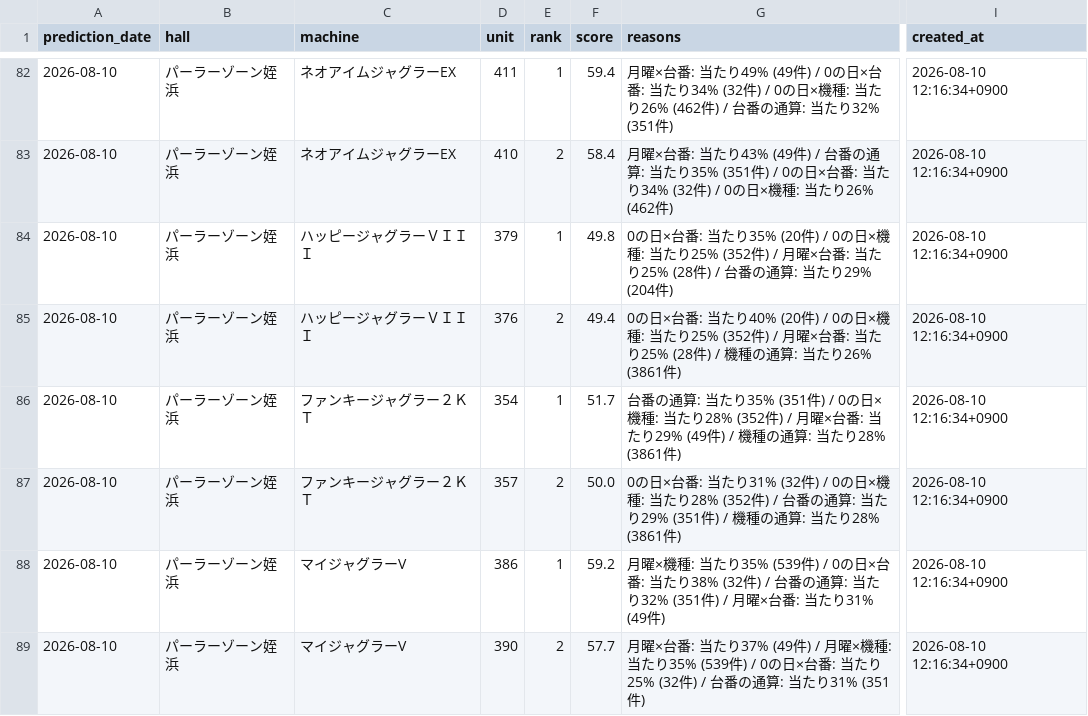
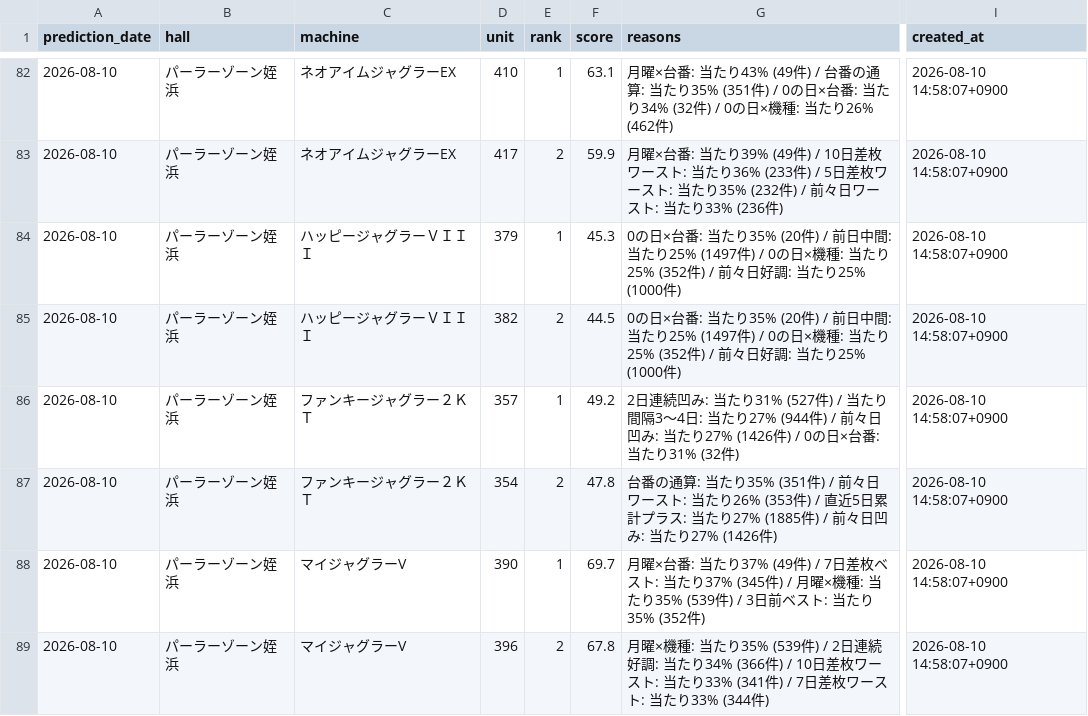
Before and after one commit to slotool/budougari, a CSV file: data/juggler_predictions.csv, drawn as a sheet; only a part is shown, gaps mark what is left out; the diff covers the shown part only; the diff names each change by its address in the sheet, - before the commit and + after, or states it on an @@ line.

```diff
--- a/data/juggler_predictions.csv
+++ b/data/juggler_predictions.csv
-D82 (unit): 411
+D82 (unit): 410
-F82 (score): 59.4
+F82 (score): 63.1
-G82 (reasons): …: 当たり49% (49件) / 0の日×台番: 当たり34% (32件) / 0の日×機種: 当たり26% (462件) / 台番の通算: 当たり32% (351件)
+G82 (reasons): …: 当たり43% (49件) / 台番の通算: 当たり35% (351件) / 0の日×台番: 当たり34% (32件) / 0の日×機種: 当たり26% (462件)
-I82:I89 (created_at): 2026-08-10 12:16:34+0900
+I82:I89 (created_at): 2026-08-10 14:58:07+0900
-D83 (unit): 410
+D83 (unit): 417
-F83 (score): 58.4
+F83 (score): 59.9
-G83 (reasons): …: 当たり43% (49件) / 台番の通算: 当たり35% (351件) / 0の日×台番: 当たり34% (32件) / 0の日×機種: 当たり26% (462件)
+G83 (reasons): …: 当たり39% (49件) / 10日差枚ワースト: 当たり36% (233件) / 5日差枚ワースト: 当たり35% (232件) / 前々日ワースト: 当たり33% (236件)
-F84 (score): 49.8
+F84 (score): 45.3
-G84 (reasons): …(20件) / 0の日×機種: 当たり25% (352件) / 月曜×台番: 当たり25% (28件) / 台番の通算: 当たり29% (204件)
+G84 (reasons): …(20件) / 前日中間: 当たり25% (1497件) / 0の日×機種: 当たり25% (352件) / 前々日好調: 当たり25% (1000件)
-D85 (unit): 376
+D85 (unit): 382
-F85 (score): 49.4
+F85 (score): 44.5
-G85 (reasons): …: 当たり40% (20件) / 0の日×機種: 当たり25% (352件) / 月曜×台番: 当たり25% (28件) / 機種の通算: 当たり26% (3861件)
+G85 (reasons): …: 当たり35% (20件) / 前日中間: 当たり25% (1497件) / 0の日×機種: 当たり25% (352件) / 前々日好調: 当たり25% (1000件)
-D86 (unit): 354
+D86 (unit): 357
-F86 (score): 51.7
+F86 (score): 49.2
-G86 (reasons): 台番の通算: 当たり35% (351件) / 0の日×機種: 当たり28% (352件) / 月曜×台番: 当たり29% (49件) / 機種の通算: 当たり28% (3861件)
+G86 (reasons): 2日連続凹み: 当たり31% (527件) / 当たり間隔3～4日: 当たり27% (944件) / 前々日凹み: 当たり27% (1426件) / 0の日×台番: 当たり31% (32件)
-D87 (unit): 357
+D87 (unit): 354
-F87 (score): 50.0
+F87 (score): 47.8
-G87 (reasons): 0の日×台番: 当たり31% (32件) / 0の日×機種: 当たり28% (352件) / 台番の通算: 当たり29% (351件) / 機種の通算: 当たり28% (3861件)
+G87 (reasons): 台番の通算: 当たり35% (351件) / 前々日ワースト: 当たり26% (353件) / 直近5日累計プラス: 当たり27% (1885件) / 前々日凹み: 当たり27% (1426件)
-D88 (unit): 386
+D88 (unit): 390
-F88 (score): 59.2
+F88 (score): 69.7
-G88 (reasons): 月曜×機種: 当たり35% (539件) / 0の日×台番: 当たり38% (32件) / 台番の通算: 当たり32% (351件) / 月曜×台番: 当たり31% (49件)
+G88 (reasons): 月曜×台番: 当たり37% (49件) / 7日差枚ベスト: 当たり37% (345件) / 月曜×機種: 当たり35% (539件) / 3日前ベスト: 当たり35% (352件)
-D89 (unit): 390
+D89 (unit): 396
-F89 (score): 57.7
+F89 (score): 67.8
-G89 (reasons): 月曜×台番: 当たり37% (49件) / 月曜×機種: 当たり35% (539件) / 0の日×台番: 当たり25% (32件) / 台番の通算: 当たり31% (351件)
+G89 (reasons): 月曜×機種: 当たり35% (539件) / 2日連続好調: 当たり34% (366件) / 10日差枚ワースト: 当たり33% (341件) / 7日差枚ワースト: 当たり33% (344件)
```
Also changed, not shown: 44 edited cells elsewhere in this file, 8 other files.
